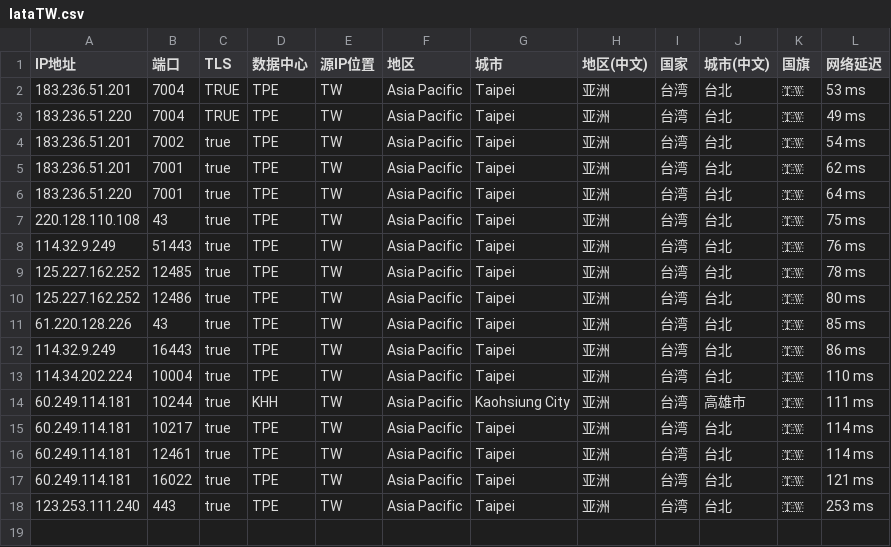
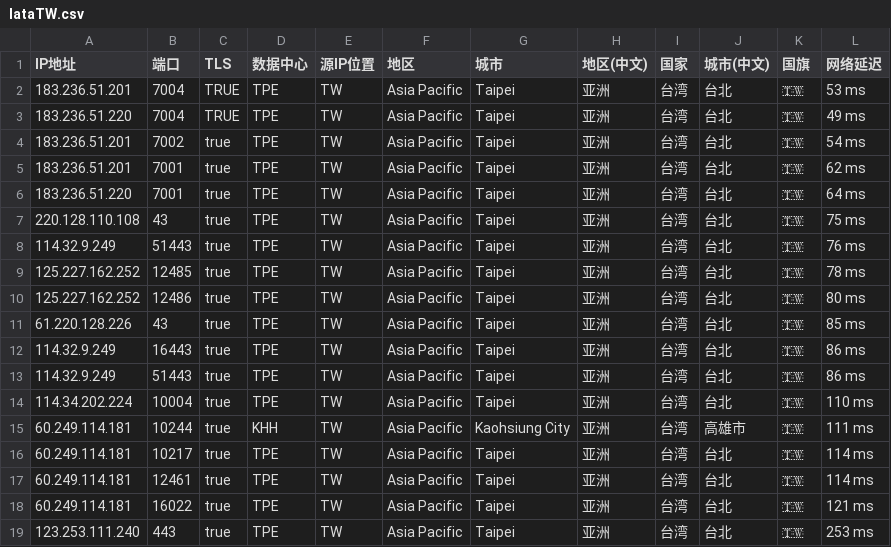
Before and after one commit to MR-DAzhi/WorkerVless2sub, a CSV file: IataTW.csv, drawn as a sheet; the diff names each change by its address in the sheet, - before the commit and + after, or states it on an @@ line.

Commit message:
更新 IataTW.csv

```diff
--- a/IataTW.csv
+++ b/IataTW.csv
+row 13: 114.32.9.249 | 51443 | true | TPE | TW | Asia Pacific | Taipei | 亚洲 | 台湾 | 台北 | 🇹🇼 | 86 ms
```
